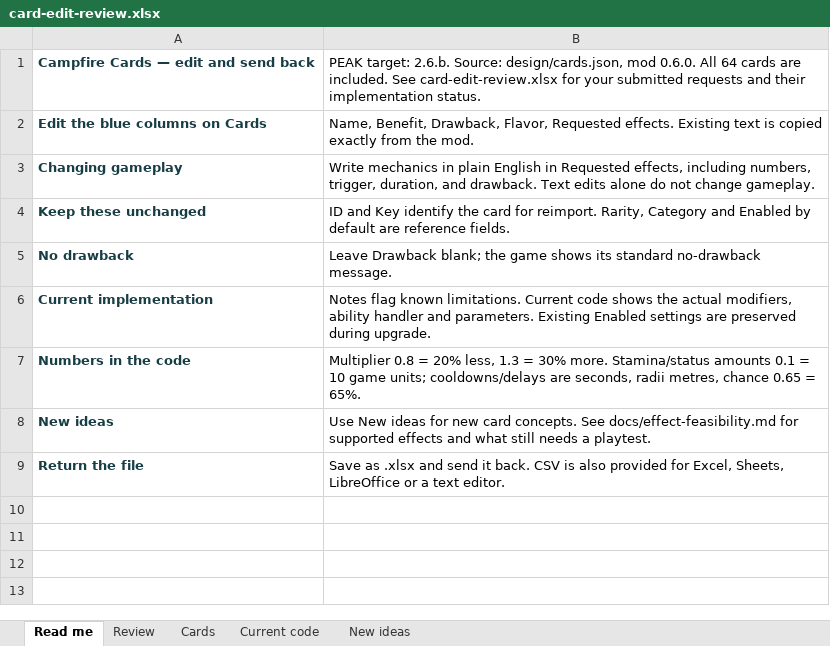
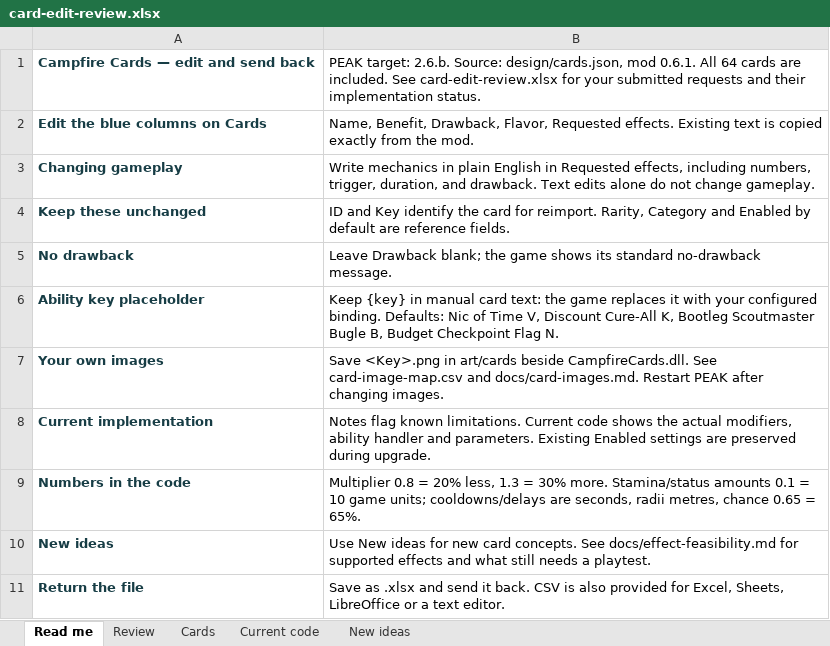
Before and after one commit to NotNic182/PeakCampfireCards, an Excel workbook: design/editable/card-edit-review.xlsx, sheet Read me, drawn as a sheet; values as stored, in another font and other column widths than the file's, no borders; the diff names each change by its address in the sheet, - before the commit and + after, or states it on an @@ line.

Commit message:
Clarify card effects and support custom PNG illustrations

```diff
--- a/design/editable/card-edit-review.xlsx (sheet Read me)
+++ b/design/editable/card-edit-review.xlsx (sheet Read me)
-B1: …design/cards.json, mod 0.6.0. All 64…
+B1: …design/cards.json, mod 0.6.1. All 64…
+row 6: Ability key placeholder | Keep {key} in manual card text: the game replaces it with your configured binding. Defaults: Nic of Time V, Discount Cure-All K, Bootleg Scoutmaster Bugle B, Budget Checkpoint Flag N.
+row 7: Your own images | Save <Key>.png in art/cards beside CampfireCards.dll. See card-image-map.csv and docs/card-images.md. Restart PEAK after changing images.
```
Also changed, not shown: sheet Cards, sheet Review, design/editable/card-editing.xlsx, 33 other files.
